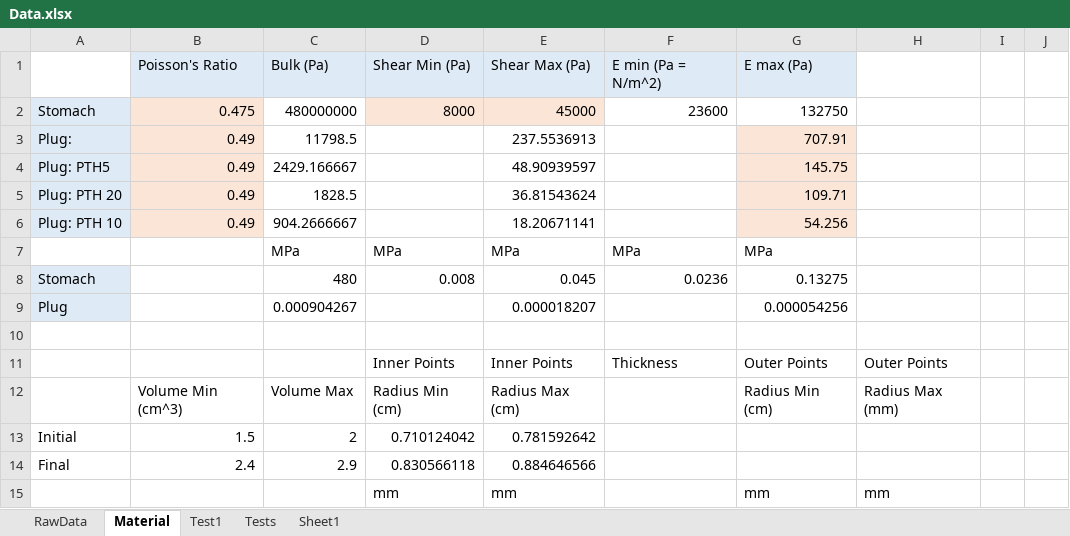
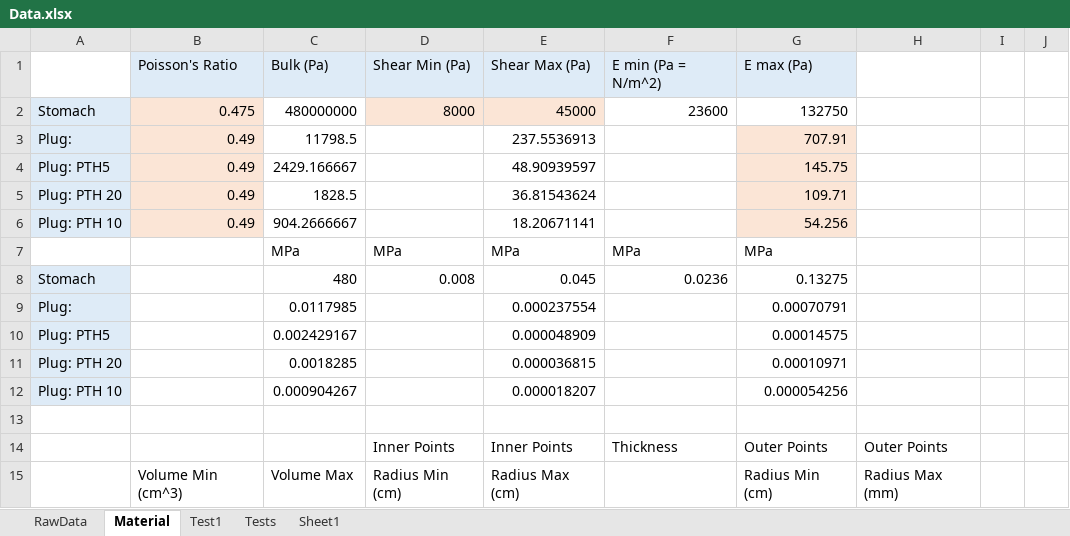
Before and after one commit to idaang267/FEniCS, an Excel workbook: Adhesive/Data.xlsx, sheet Material, drawn as a sheet; only a part is shown; the shorter side is filled out with more unchanged rows; values as stored, in another font and other column widths than the file's, no borders; addresses are those after the commit; the diff names each change by its address in the sheet, - before the commit and + after, or states it on an @@ line.

```diff
--- a/Adhesive/Data.xlsx (sheet Material)
+++ b/Adhesive/Data.xlsx (sheet Material)
+row 9: Plug: |  | 0.0117985 |  | 0.000237554 |  | 0.00070791
+row 10: Plug: PTH5 |  | 0.002429167 |  | 0.000048909 |  | 0.00014575
+row 11: Plug: PTH 20 |  | 0.0018285 |  | 0.000036815 |  | 0.00010971
-A12: Plug
+A12: Plug: PTH 10
```
Also changed, not shown: sheet Test1, sheet Sheet1, Phase_Field_Fracture/LengthTest.xlsx, 9 other files.
